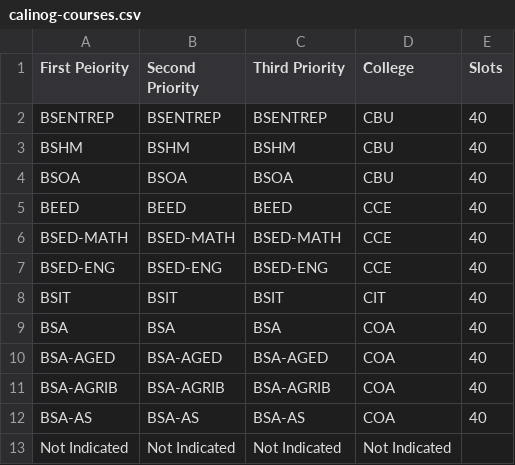
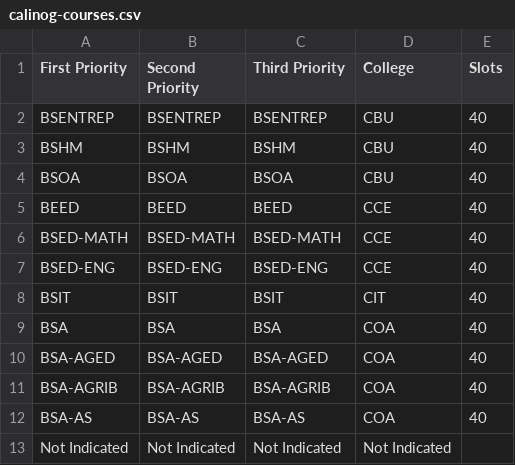
Before and after one commit to WVSU-MIS/calinog-wvsucat, a CSV file: calinog-courses.csv, drawn as a sheet.

Commit message:
save changes

```diff
--- a/calinog-courses.csv
+++ b/calinog-courses.csv
@@ -1,2 +1,2 @@
-First Peiority,Second Priority,Third Priority,College,Slots
+First Priority,Second Priority,Third Priority,College,Slots
 BSENTREP,BSENTREP,BSENTREP,CBU,40
```
